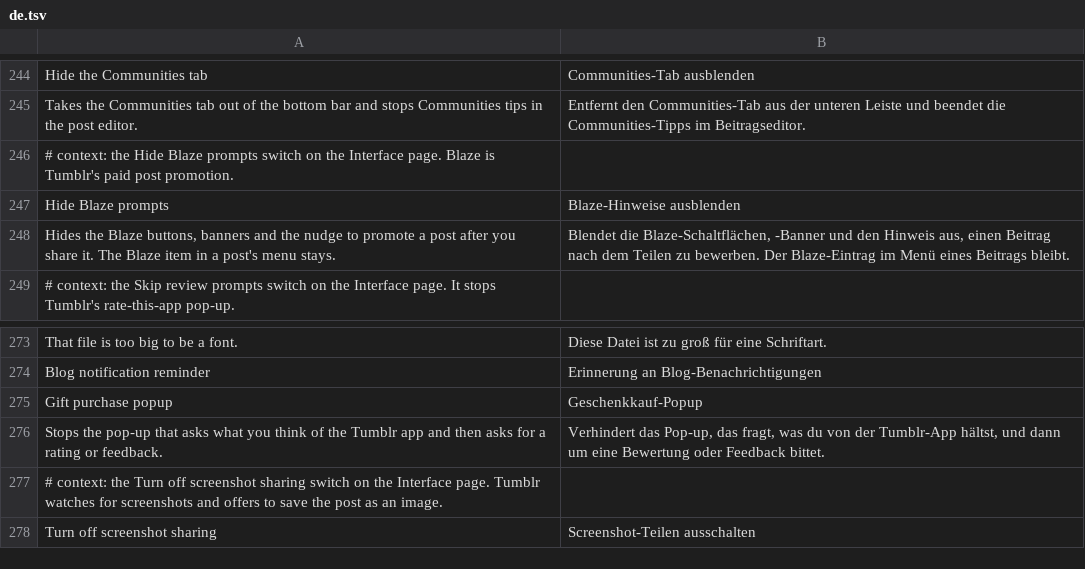
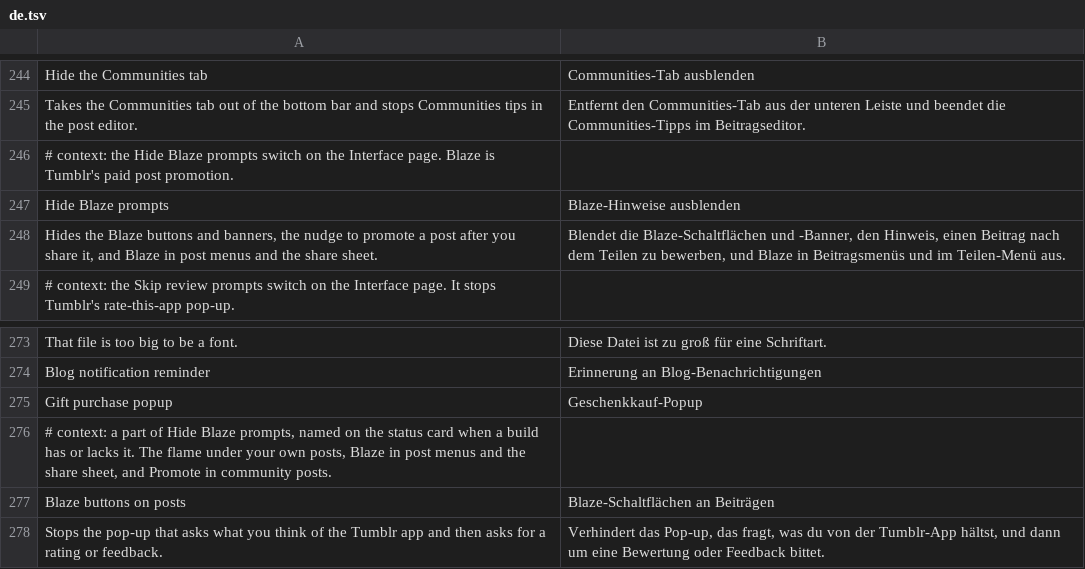
Before and after one commit to SysAdminDoc/HushTumblr, a TSV file: extensions/shared/library/src/main/l10n/de.tsv, drawn as a sheet; only a part is shown, gaps mark what is left out; the shorter side is filled out with more unchanged rows.

```diff
--- a/extensions/shared/library/src/main/l10n/de.tsv
+++ b/extensions/shared/library/src/main/l10n/de.tsv
@@ -247,3 +247,3 @@ Takes the Communities tab out of the bottom bar and stops Communities tips in th
 Hide Blaze prompts	Blaze-Hinweise ausblenden
-Hides the Blaze buttons, banners and the nudge to promote a post after you share it. The Blaze item in a post's menu stays.	Blendet die Blaze-Schaltflächen, -Banner und den Hinweis aus, einen Beitrag nach dem Teilen zu bewerben. Der Blaze-Eintrag im Menü eines Beitrags bleibt.
+Hides the Blaze buttons and banners, the nudge to promote a post after you share it, and Blaze in post menus and the share sheet.	Blendet die Blaze-Schaltflächen und -Banner, den Hinweis, einen Beitrag nach dem Teilen zu bewerben, und Blaze in Beitragsmenüs und im Teilen-Menü aus.
 # context: the Skip review prompts switch on the Interface page. It stops Tumblr's rate-this-app pop-up.
@@ -275,2 +275,4 @@ Blog notification reminder	Erinnerung an Blog-Benachrichtigungen
 Gift purchase popup	Geschenkkauf-Popup
+# context: a part of Hide Blaze prompts, named on the status card when a build has or lacks it. The flame under your own posts, Blaze in post menus and the share sheet, and Promote in community posts.
+Blaze buttons on posts	Blaze-Schaltflächen an Beiträgen
 Stops the pop-up that asks what you think of the Tumblr app and then asks for a rating or feedback.	Verhindert das Pop-up, das fragt, was du von der Tumblr-App hältst, und dann um eine Bewertung oder Feedback bittet.
```
Also changed, not shown: extensions/shared/library/src/main/l10n/es.tsv, extensions/shared/library/src/main/l10n/in.tsv, 19 other files.
